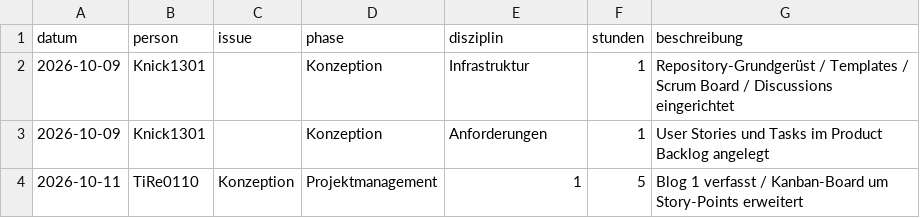
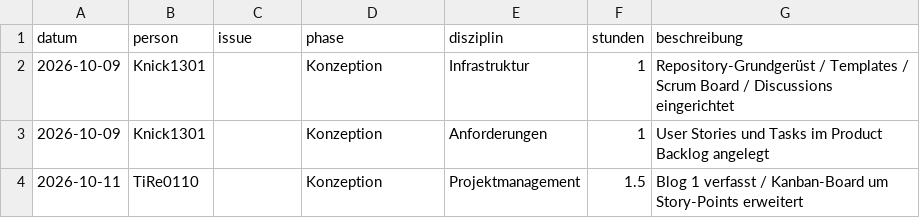
Before and after one commit to Knick1301/Kreisel-Kaempfe, a CSV file: docs/stunden/stunden.csv, drawn as a sheet.

Commit message:
Update stunden.csv

```diff
--- a/docs/stunden/stunden.csv
+++ b/docs/stunden/stunden.csv
@@ -3,2 +3,2 @@ datum,person,issue,phase,disziplin,stunden,beschreibung
 2026-10-09,Knick1301,,Konzeption,Anforderungen,1,User Stories und Tasks im Product Backlog angelegt
-2026-10-11,TiRe0110,Konzeption,Projektmanagement,1,5,Blog 1 verfasst / Kanban-Board um Story-Points erweitert
+2026-10-11,TiRe0110,,Konzeption,Projektmanagement,1.5,Blog 1 verfasst / Kanban-Board um Story-Points erweitert
```
